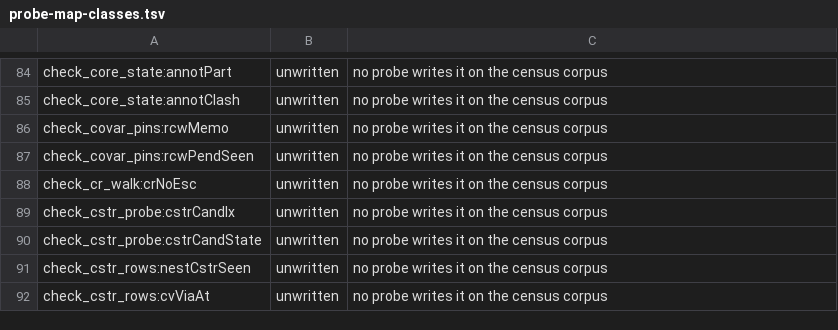
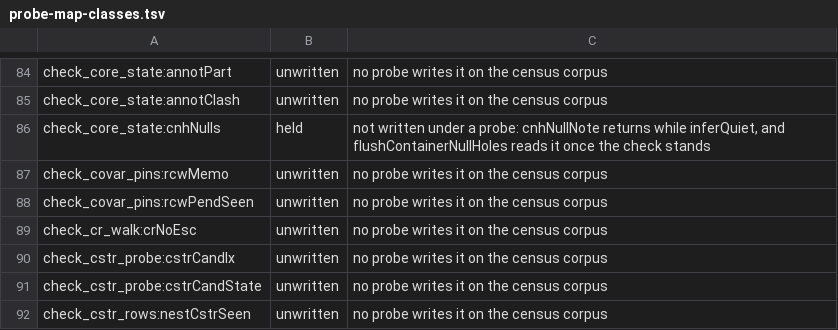
Before and after one commit to voces/vl, a TSV file: scripts/probe-map-classes.tsv, drawn as a sheet; only a part is shown, gaps mark what is left out; the shorter side is filled out with more unchanged rows.

```diff
--- a/scripts/probe-map-classes.tsv
+++ b/scripts/probe-map-classes.tsv
@@ -85,2 +85,3 @@ check_core_state:annotPart	unwritten	no probe writes it on the census corpus
 check_core_state:annotClash	unwritten	no probe writes it on the census corpus
+check_core_state:cnhNulls	held	not written under a probe: cnhNullNote returns while inferQuiet, and flushContainerNullHoles reads it once the check stands
 check_covar_pins:rcwMemo	unwritten	no probe writes it on the census corpus
```
Also changed, not shown: 3 other files.
